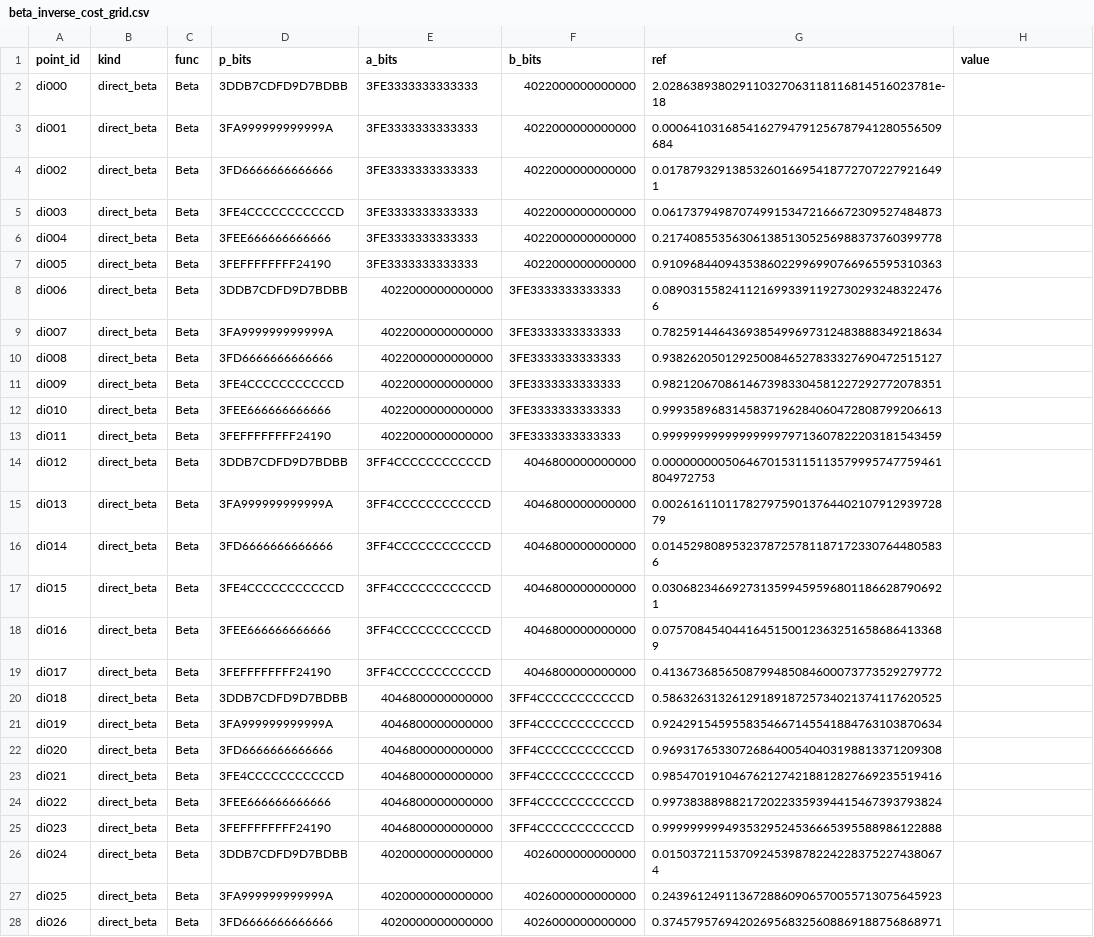
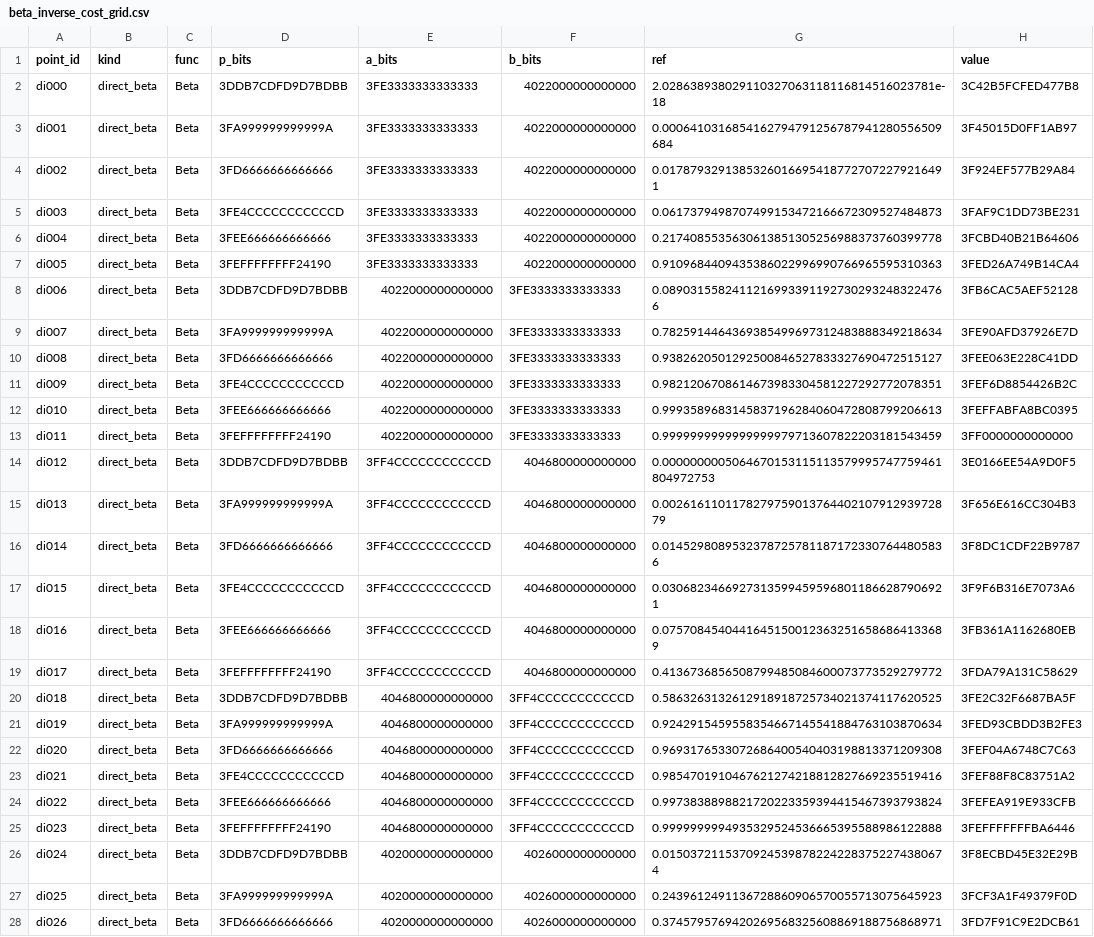
Before and after one commit to danielep71/VBA-PROBABILITY-DISTRIBUTIONS, a CSV file: benchmark/f_inverse_large_df_study/cost/beta_inverse_cost_grid.csv, drawn as a sheet; only a part is shown; the diff covers the shown part only; the diff names each change by its address in the sheet, - before the commit and + after, or states it on an @@ line.

Commit message:
evidence: Excel export of main, holdout, bic_holdout at 15d8e28
Exported unattended by the Excel VBA Regression workflow, run 43920764675 attempt 1 on runner DESKTOP-UV7P4JQ, from candidate 15d8e281d43c42ab4eb840e8f54242ec5107a9a4 (Excel 16.0 build 20710, 64-bit). The regression in the same job passed 2007/2007 assertions.

- benchmark/probability_accuracy_grid.csv: full export by Export_Accuracy_Observations; 2215 rows, 1859 in scope and filled, 0 ERROR, 26 observation(s) changed, 356 out-of-scope rows unchanged; raw sha256:3a23901480f6242d35a749f934d4070027c86a9482ba7db157b4b590266028f4
- benchmark/holdout/holdout_grid.csv: full export by Export_Holdout; 659 rows, 659 in scope and filled, 0 ERROR, 28 observation(s) changed, 0 out-of-scope rows unchanged; raw sha256:b5efd98026eafc610c726fbb970d3086af148fe614e1df738dbc8e28c7293f77
- benchmark/f_inverse_large_df_study/cost/beta_inverse_cost_grid.csv: written whole by Export_BetaInverseCost; 178 rows with their committed key fields, 0 with an ERROR status, 178 row(s) changed; raw sha256:2e3dac9281ed147b1685b350f1981825b26069024cfa27555bb4e7130b907dba

Applied with benchmark/apply_excel_export.py (benchmark/probability_accuracy_grid.csv, benchmark/holdout/holdout_grid.csv, benchmark/f_inverse_large_df_study/cost/beta_inverse_cost_grid.csv): it checked the artifact against HEAD, then ran finalize_excel_certification.py --main --holdout --from-fresh-export and refresh_evidence.py --bind-exported-main --bind-exported-holdout, and validated the finalized record against the staged tree with check_excel_certification.py.

cost_candidate.txt holds the COST lines of the same run. analyze.py: R0 to R4 hold on all rows of the holdout and C0 and C1 hold; C2 fails on one of its four lines, Beta (0.7, 25) at p = 0.9, 6103.5 us against a limit of 5798.3 us. By the registration the candidate is rejected as it stands. The strict accuracy gate passes on the main grid and on the consolidated holdout.

Refs #359

```diff
--- a/benchmark/f_inverse_large_df_study/cost/beta_inverse_cost_grid.csv
+++ b/benchmark/f_inverse_large_df_study/cost/beta_inverse_cost_grid.csv
-H2 (value): (empty)
+H2 (value): 3C42B5FCFED477B8
-H3 (value): (empty)
+H3 (value): 3F45015D0FF1AB97
-H4 (value): (empty)
+H4 (value): 3F924EF577B29A84
-H5 (value): (empty)
+H5 (value): 3FAF9C1DD73BE231
-H6 (value): (empty)
+H6 (value): 3FCBD40B21B64606
-H7 (value): (empty)
+H7 (value): 3FED26A749B14CA4
-H8 (value): (empty)
+H8 (value): 3FB6CAC5AEF52128
-H9 (value): (empty)
+H9 (value): 3FE90AFD37926E7D
-H10 (value): (empty)
+H10 (value): 3FEE063E228C41DD
-H11 (value): (empty)
+H11 (value): 3FEF6D8854426B2C
-H12 (value): (empty)
+H12 (value): 3FEFFABFA8BC0395
-H13 (value): (empty)
+H13 (value): 3FF0000000000000
-H14 (value): (empty)
+H14 (value): 3E0166EE54A9D0F5
-H15 (value): (empty)
+H15 (value): 3F656E616CC304B3
-H16 (value): (empty)
+H16 (value): 3F8DC1CDF22B9787
-H17 (value): (empty)
+H17 (value): 3F9F6B316E7073A6
-H18 (value): (empty)
+H18 (value): 3FB361A1162680EB
-H19 (value): (empty)
+H19 (value): 3FDA79A131C58629
-H20 (value): (empty)
+H20 (value): 3FE2C32F6687BA5F
-H21 (value): (empty)
+H21 (value): 3FED93CBDD3B2FE3
-H22 (value): (empty)
+H22 (value): 3FEF04A6748C7C63
-H23 (value): (empty)
+H23 (value): 3FEF88F8C83751A2
-H24 (value): (empty)
+H24 (value): 3FEFEA919E933CFB
-H25 (value): (empty)
+H25 (value): 3FEFFFFFFFBA6446
-H26 (value): (empty)
+H26 (value): 3F8ECBD45E32E29B
-H27 (value): (empty)
+H27 (value): 3FCF3A1F49379F0D
-H28 (value): (empty)
+H28 (value): 3FD7F91C9E2DCB61
```
Also changed, not shown: 151 edited cells elsewhere in this file, benchmark/holdout/holdout_grid.csv, benchmark/probability_accuracy_grid.csv, 8 other files.
